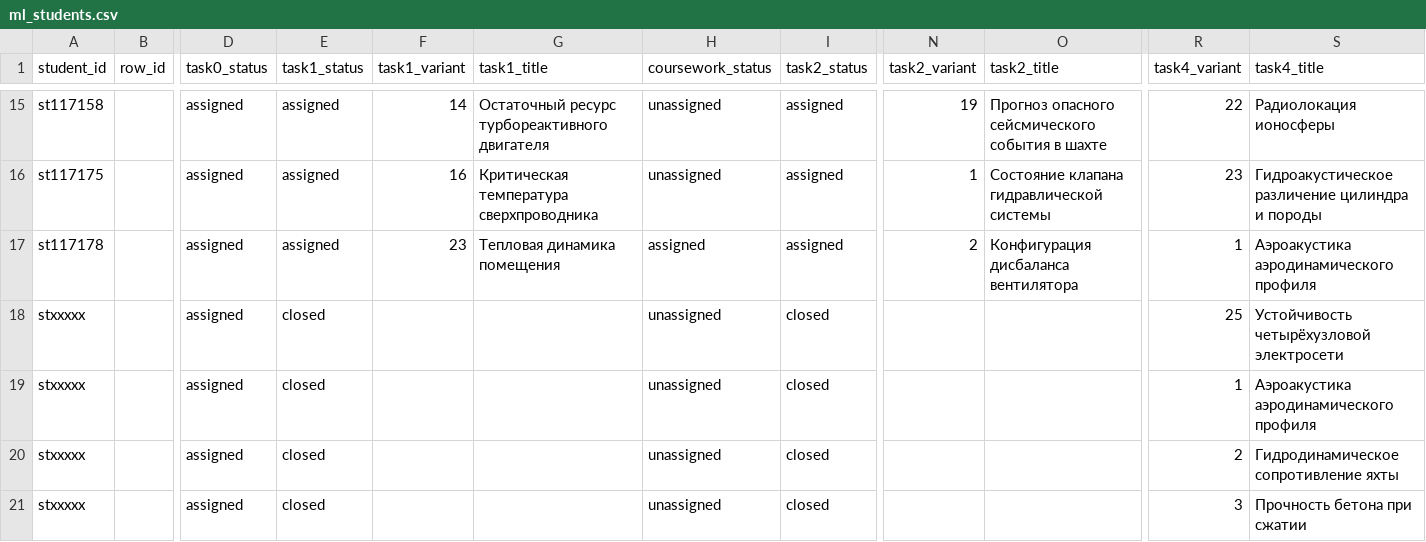
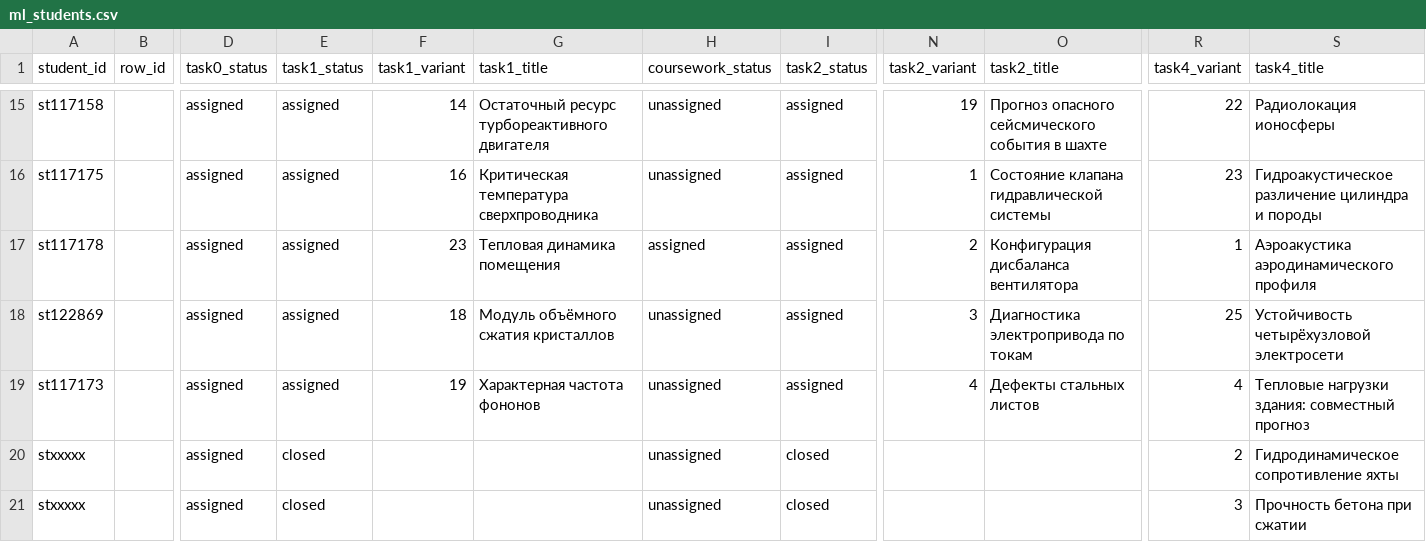
Before and after one commit to CKPEIIKA/ckpeiika.github.io, a CSV file: _data/ml_students.csv, drawn as a sheet; only a part is shown, gaps mark what is left out; the diff names each change by its address in the sheet, - before the commit and + after, or states it on an @@ line.

Commit message:
Add st122869 and st117173 to the ML roster

```diff
--- a/_data/ml_students.csv
+++ b/_data/ml_students.csv
-A18 (student_id): stxxxxx
+A18 (student_id): st122869
-E18:E19 (task1_status): closed
+E18:E19 (task1_status): assigned
-F18 (task1_variant): (empty)
+F18 (task1_variant): 18
-G18 (task1_title): (empty)
+G18 (task1_title): Модуль объёмного сжатия кристаллов
-I18:I19 (task2_status): closed
+I18:I19 (task2_status): assigned
-N18 (task2_variant): (empty)
+N18 (task2_variant): 3
-O18 (task2_title): (empty)
+O18 (task2_title): Диагностика электропривода по токам
-A19 (student_id): stxxxxx
+A19 (student_id): st117173
-F19 (task1_variant): (empty)
+F19 (task1_variant): 19
-G19 (task1_title): (empty)
+G19 (task1_title): Характерная частота фононов
-N19 (task2_variant): (empty)
+N19 (task2_variant): 4
-O19 (task2_title): (empty)
+O19 (task2_title): Дефекты стальных листов
-R19 (task4_variant): 1
+R19 (task4_variant): 4
-S19 (task4_title): Аэроакустика аэродинамического профиля
+S19 (task4_title): Тепловые нагрузки здания: совместный прогноз
```
